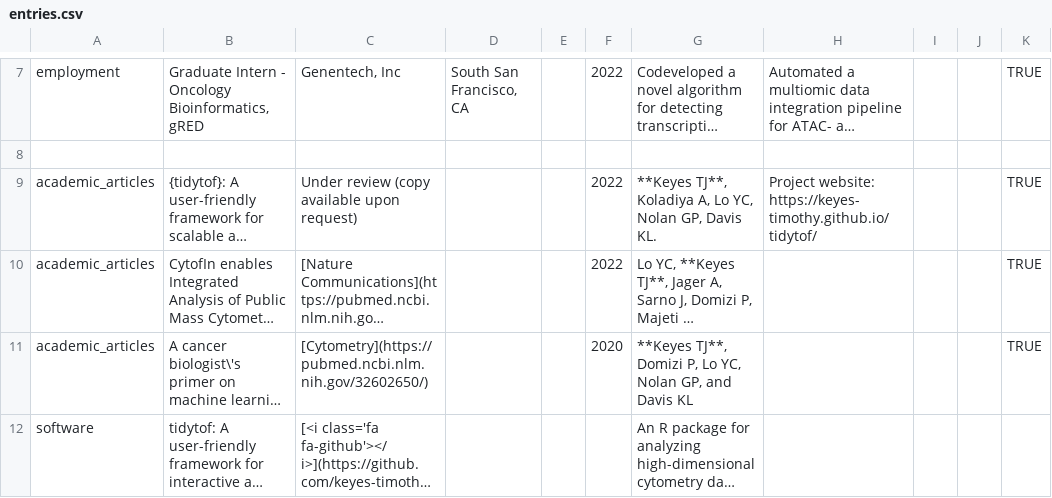
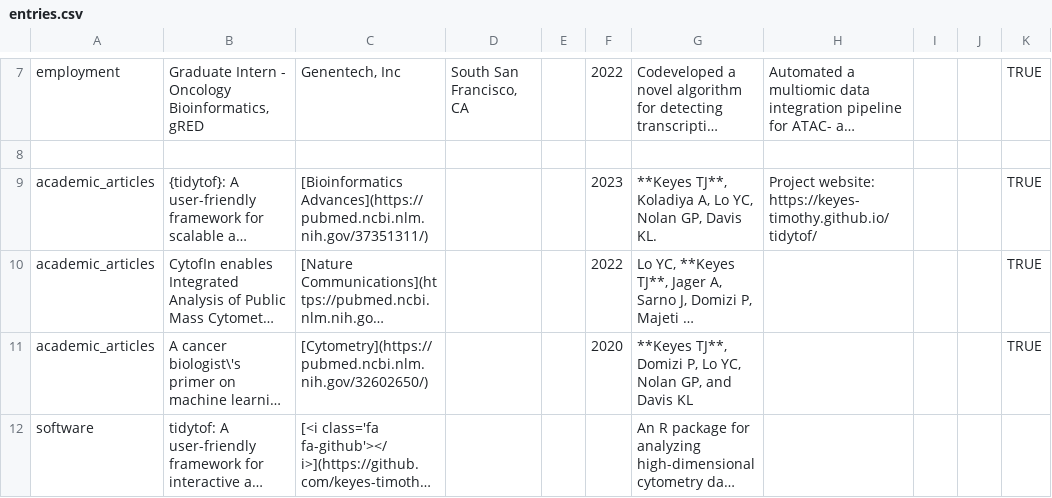
Before and after one commit to keyes-timothy/cv, a CSV file: data/entries.csv, drawn as a sheet; only a part is shown, gaps mark what is left out; long unchanged cells end in …; the diff names each change by its address in the sheet, - before the commit and + after, or states it on an @@ line.

```diff
--- a/data/entries.csv
+++ b/data/entries.csv
-C9: Under review (copy available upon request)
+C9: [Bioinformatics Advances](https://pubmed.ncbi.nlm.nih.gov/37351311/)
-F9: 2022
+F9: 2023
```
Also changed, not shown: 3 other files.
